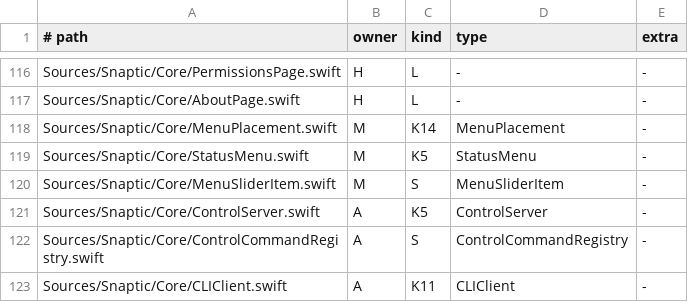
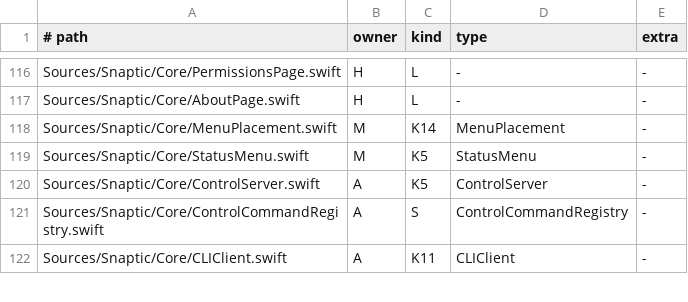
Before and after one commit to revylfitness/snaptic, a TSV file: scripts/stubs.tsv, drawn as a sheet; only a part is shown, gaps mark what is left out; the diff covers the shown part only.

```diff
--- a/scripts/stubs.tsv
+++ b/scripts/stubs.tsv
@@ -119,3 +119,2 @@ Sources/Snaptic/Core/MenuPlacement.swift	M	K14	MenuPlacement	-
 Sources/Snaptic/Core/StatusMenu.swift	M	K5	StatusMenu	-
-Sources/Snaptic/Core/MenuSliderItem.swift	M	S	MenuSliderItem	-
 Sources/Snaptic/Core/ControlServer.swift	A	K5	ControlServer	-
```
Also changed, not shown: 14 removed rows elsewhere in this file, 52 other files.
